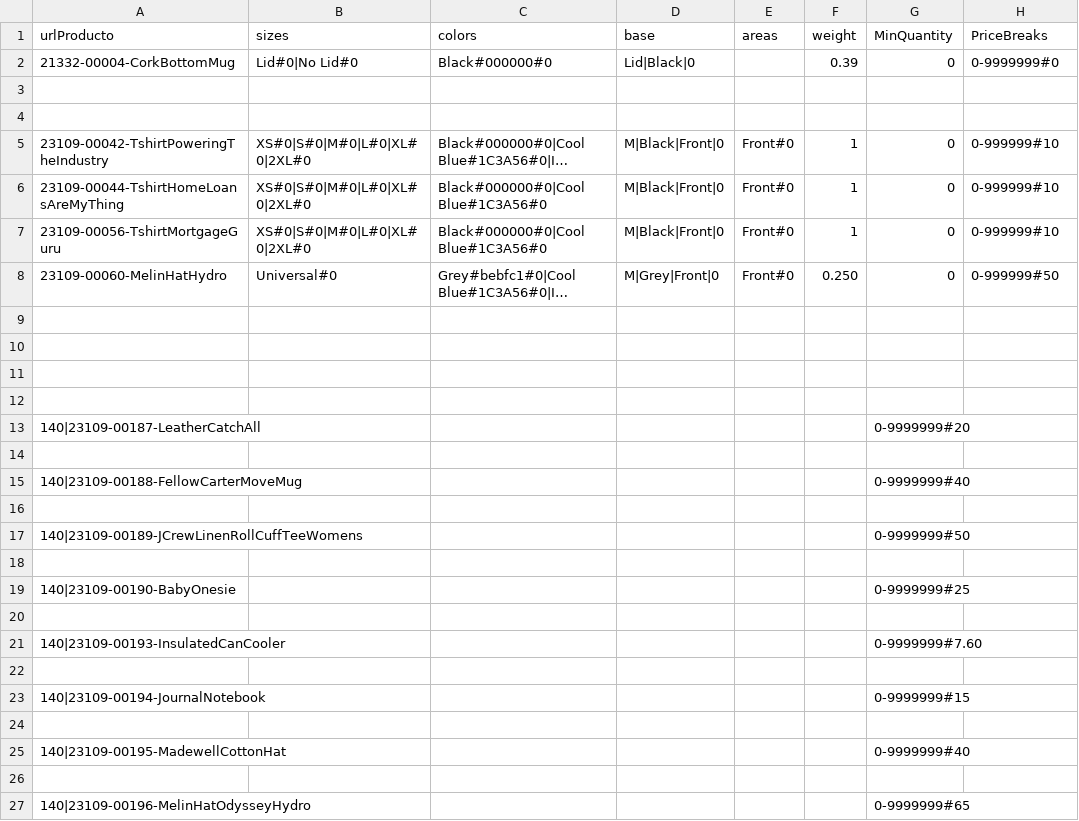
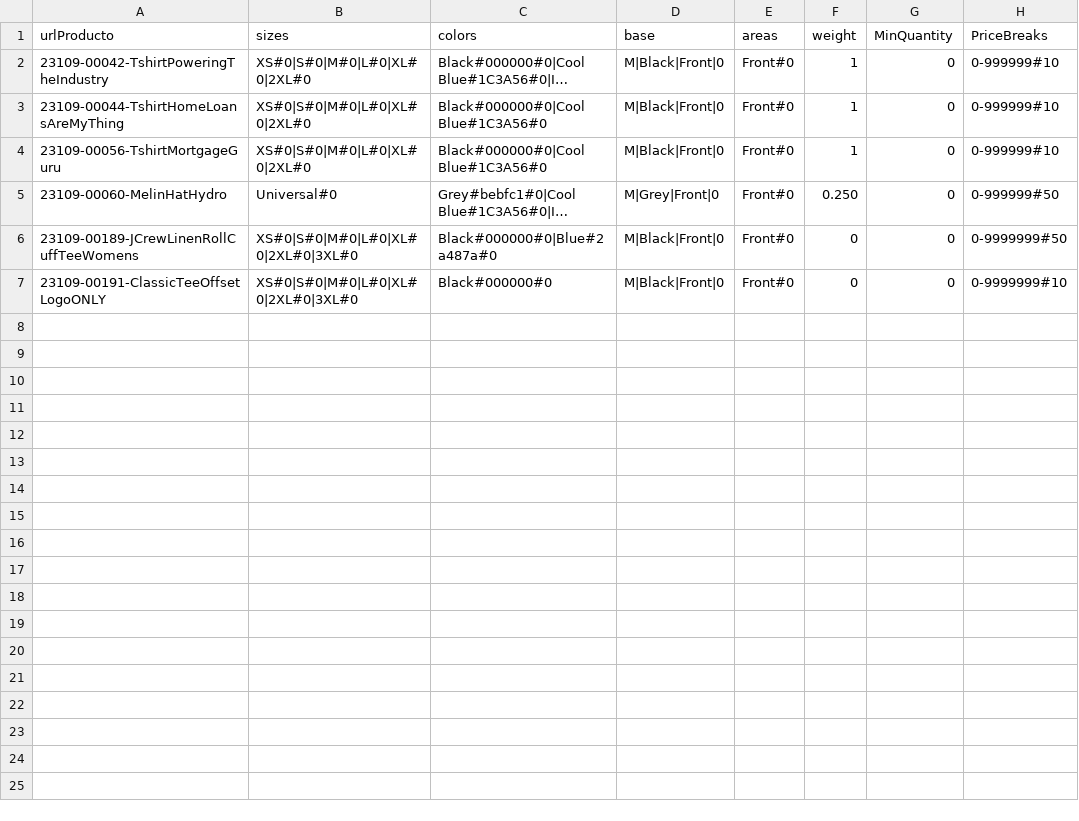
Before and after one commit to rob-dickson/All_Sites_Changes1.1, a CSV file: ApparelAPI/temp.csv, drawn as a sheet; long unchanged cells end in …; removed rows and columns are numbered as before the commit, all else as after; the diff names each change by its address in the sheet, - before the commit and + after, or states it on an @@ line.

```diff
--- a/ApparelAPI/temp.csv
+++ b/ApparelAPI/temp.csv
-row 2: 21332-00004-CorkBottomMug | Lid#0|No Lid#0 | Black#000000#0 | Lid|Black|0 |  | 0.39 | 0 | 0-9999999#0
-row 3: (empty)
-row 4: (empty)
-row 6: (empty)
+row 6: 23109-00189-JCrewLinenRollCuffTeeWomens | XS#0|S#0|M#0|L#0|XL#0|2XL#0|3XL#0 | Black#000000#0|Blue#2a487a#0 | M|Black|Front|0 | Front#0 | 0 | 0 | 0-9999999#50
-row 7: (empty)
+row 7: 23109-00191-ClassicTeeOffsetLogoONLY | XS#0|S#0|M#0|L#0|XL#0|2XL#0|3XL#0 | Black#000000#0 | M|Black|Front|0 | Front#0 | 0 | 0 | 0-9999999#10
-row 11: (empty)
-row 12: (empty)
-row 13: 140|23109-00187-LeatherCatchAll |  |  |  |  |  | 0-9999999#20
-row 14: (empty)
-row 15: 140|23109-00188-FellowCarterMoveMug |  |  |  |  |  | 0-9999999#40
-row 16: (empty)
-row 17: 140|23109-00189-JCrewLinenRollCuffTeeWomens |  |  |  |  |  | 0-9999999#50
-row 18: (empty)
-row 19: 140|23109-00190-BabyOnesie |  |  |  |  |  | 0-9999999#25
-row 20: (empty)
-row 21: 140|23109-00193-InsulatedCanCooler |  |  |  |  |  | 0-9999999#7.60
-row 22: (empty)
-row 23: 140|23109-00194-JournalNotebook |  |  |  |  |  | 0-9999999#15
-row 24: (empty)
-row 25: 140|23109-00195-MadewellCottonHat |  |  |  |  |  | 0-9999999#40
-row 26: (empty)
-row 27: 140|23109-00196-MelinHatOdysseyHydro |  |  |  |  |  | 0-9999999#65
```
Also changed, not shown: ApparelAPI/example.csv, 1 other file.
